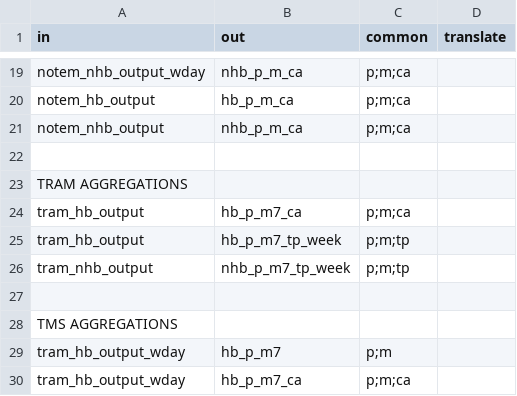
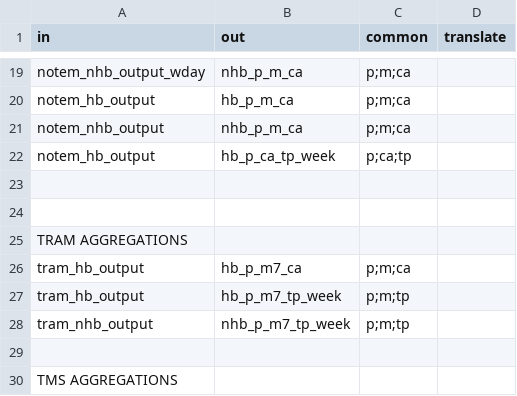
Before and after one commit to Transport-for-the-North/NorMITs-Demand, a CSV file: normits_demand/core/definitions/segmentations/aggregate.csv, drawn as a sheet; only a part is shown, gaps mark what is left out; the shorter side is filled out with more unchanged rows; the diff names each change by its address in the sheet, - before the commit and + after, or states it on an @@ line.

Commit message:
Added new segments

```diff
--- a/normits_demand/core/definitions/segmentations/aggregate.csv
+++ b/normits_demand/core/definitions/segmentations/aggregate.csv
+row 22: notem_hb_output | hb_p_ca_tp_week | p;ca;tp
+row 23: (empty)
```
Also changed, not shown: normits_demand/core/definitions/segmentations/subset.csv, 1 other file.
